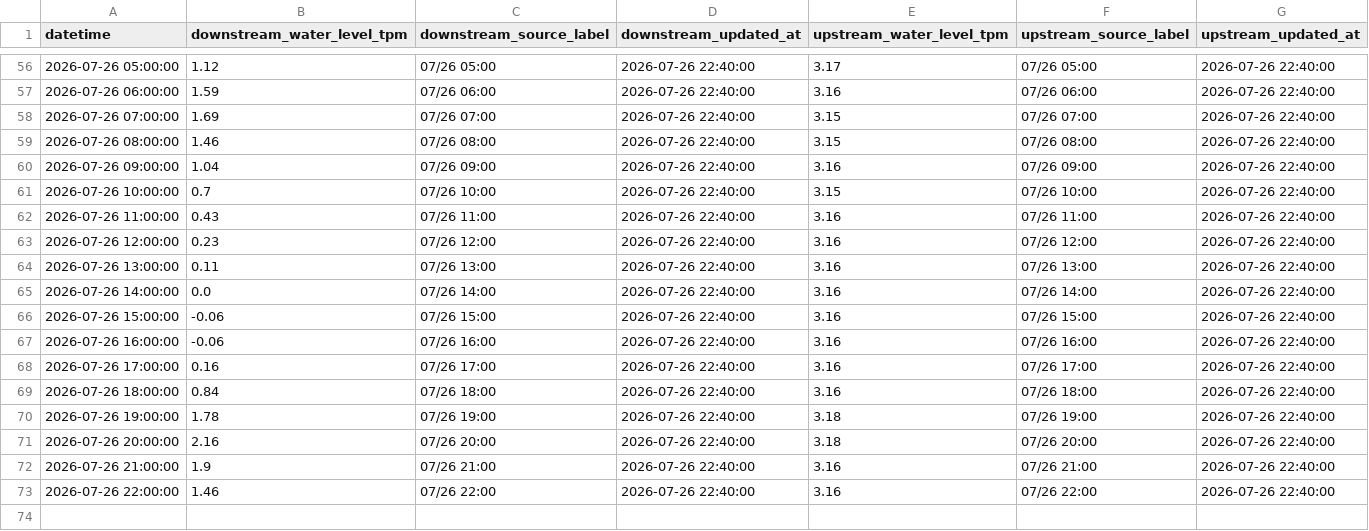
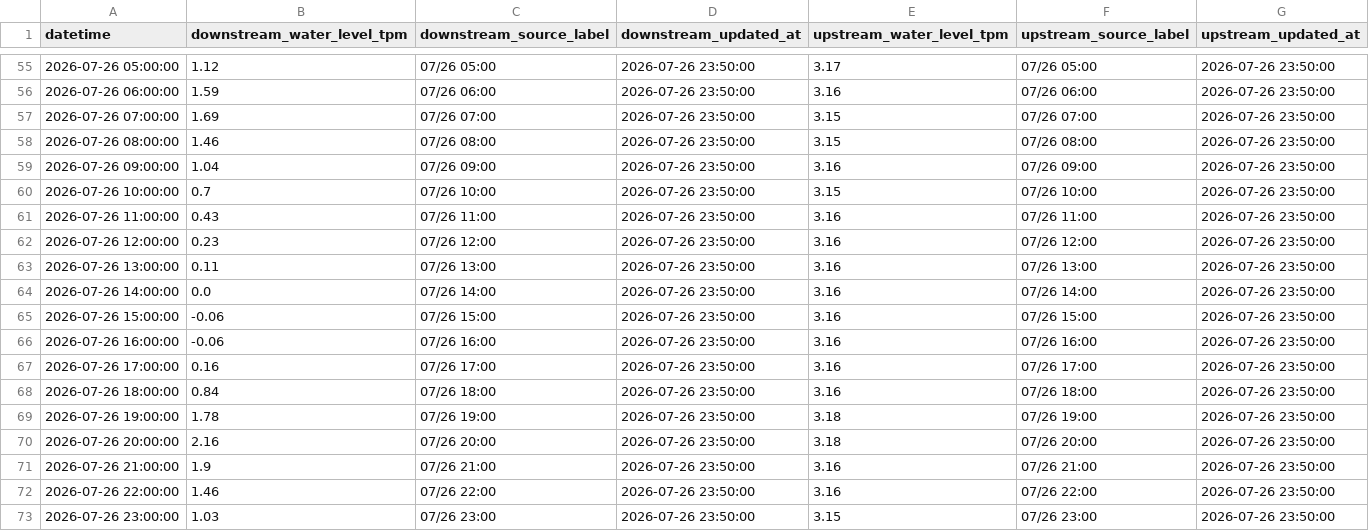
Before and after one commit to wata2022/chikugo-monitor, a CSV file: water_level.csv, drawn as a sheet; only a part is shown, gaps mark what is left out; the diff covers the shown part only.

```diff
--- a/water_level.csv
+++ b/water_level.csv
@@ -56,18 +55,19 @@
-2026-07-26 05:00:00,1.12,07/26 05:00,2026-07-26 22:40:00,3.17,07/26 05:00,2026-07-26 22:40:00
-2026-07-26 06:00:00,1.59,07/26 06:00,2026-07-26 22:40:00,3.16,07/26 06:00,2026-07-26 22:40:00
-2026-07-26 07:00:00,1.69,07/26 07:00,2026-07-26 22:40:00,3.15,07/26 07:00,2026-07-26 22:40:00
-2026-07-26 08:00:00,1.46,07/26 08:00,2026-07-26 22:40:00,3.15,07/26 08:00,2026-07-26 22:40:00
-2026-07-26 09:00:00,1.04,07/26 09:00,2026-07-26 22:40:00,3.16,07/26 09:00,2026-07-26 22:40:00
-2026-07-26 10:00:00,0.7,07/26 10:00,2026-07-26 22:40:00,3.15,07/26 10:00,2026-07-26 22:40:00
-2026-07-26 11:00:00,0.43,07/26 11:00,2026-07-26 22:40:00,3.16,07/26 11:00,2026-07-26 22:40:00
-2026-07-26 12:00:00,0.23,07/26 12:00,2026-07-26 22:40:00,3.16,07/26 12:00,2026-07-26 22:40:00
-2026-07-26 13:00:00,0.11,07/26 13:00,2026-07-26 22:40:00,3.16,07/26 13:00,2026-07-26 22:40:00
-2026-07-26 14:00:00,0.0,07/26 14:00,2026-07-26 22:40:00,3.16,07/26 14:00,2026-07-26 22:40:00
-2026-07-26 15:00:00,-0.06,07/26 15:00,2026-07-26 22:40:00,3.16,07/26 15:00,2026-07-26 22:40:00
-2026-07-26 16:00:00,-0.06,07/26 16:00,2026-07-26 22:40:00,3.16,07/26 16:00,2026-07-26 22:40:00
-2026-07-26 17:00:00,0.16,07/26 17:00,2026-07-26 22:40:00,3.16,07/26 17:00,2026-07-26 22:40:00
-2026-07-26 18:00:00,0.84,07/26 18:00,2026-07-26 22:40:00,3.16,07/26 18:00,2026-07-26 22:40:00
-2026-07-26 19:00:00,1.78,07/26 19:00,2026-07-26 22:40:00,3.18,07/26 19:00,2026-07-26 22:40:00
-2026-07-26 20:00:00,2.16,07/26 20:00,2026-07-26 22:40:00,3.18,07/26 20:00,2026-07-26 22:40:00
-2026-07-26 21:00:00,1.9,07/26 21:00,2026-07-26 22:40:00,3.16,07/26 21:00,2026-07-26 22:40:00
-2026-07-26 22:00:00,1.46,07/26 22:00,2026-07-26 22:40:00,3.16,07/26 22:00,2026-07-26 22:40:00
+2026-07-26 05:00:00,1.12,07/26 05:00,2026-07-26 23:50:00,3.17,07/26 05:00,2026-07-26 23:50:00
+2026-07-26 06:00:00,1.59,07/26 06:00,2026-07-26 23:50:00,3.16,07/26 06:00,2026-07-26 23:50:00
+2026-07-26 07:00:00,1.69,07/26 07:00,2026-07-26 23:50:00,3.15,07/26 07:00,2026-07-26 23:50:00
+2026-07-26 08:00:00,1.46,07/26 08:00,2026-07-26 23:50:00,3.15,07/26 08:00,2026-07-26 23:50:00
+2026-07-26 09:00:00,1.04,07/26 09:00,2026-07-26 23:50:00,3.16,07/26 09:00,2026-07-26 23:50:00
+2026-07-26 10:00:00,0.7,07/26 10:00,2026-07-26 23:50:00,3.15,07/26 10:00,2026-07-26 23:50:00
+2026-07-26 11:00:00,0.43,07/26 11:00,2026-07-26 23:50:00,3.16,07/26 11:00,2026-07-26 23:50:00
+2026-07-26 12:00:00,0.23,07/26 12:00,2026-07-26 23:50:00,3.16,07/26 12:00,2026-07-26 23:50:00
+2026-07-26 13:00:00,0.11,07/26 13:00,2026-07-26 23:50:00,3.16,07/26 13:00,2026-07-26 23:50:00
+2026-07-26 14:00:00,0.0,07/26 14:00,2026-07-26 23:50:00,3.16,07/26 14:00,2026-07-26 23:50:00
+2026-07-26 15:00:00,-0.06,07/26 15:00,2026-07-26 23:50:00,3.16,07/26 15:00,2026-07-26 23:50:00
+2026-07-26 16:00:00,-0.06,07/26 16:00,2026-07-26 23:50:00,3.16,07/26 16:00,2026-07-26 23:50:00
+2026-07-26 17:00:00,0.16,07/26 17:00,2026-07-26 23:50:00,3.16,07/26 17:00,2026-07-26 23:50:00
+2026-07-26 18:00:00,0.84,07/26 18:00,2026-07-26 23:50:00,3.16,07/26 18:00,2026-07-26 23:50:00
+2026-07-26 19:00:00,1.78,07/26 19:00,2026-07-26 23:50:00,3.18,07/26 19:00,2026-07-26 23:50:00
+2026-07-26 20:00:00,2.16,07/26 20:00,2026-07-26 23:50:00,3.18,07/26 20:00,2026-07-26 23:50:00
+2026-07-26 21:00:00,1.9,07/26 21:00,2026-07-26 23:50:00,3.16,07/26 21:00,2026-07-26 23:50:00
+2026-07-26 22:00:00,1.46,07/26 22:00,2026-07-26 23:50:00,3.16,07/26 22:00,2026-07-26 23:50:00
+2026-07-26 23:00:00,1.03,07/26 23:00,2026-07-26 23:50:00,3.15,07/26 23:00,2026-07-26 23:50:00
```
Also changed, not shown: 1 removed row and 106 edited cells elsewhere in this file, docs/merged.csv, tide_auto.csv.
